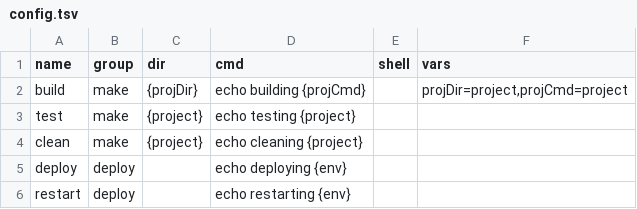
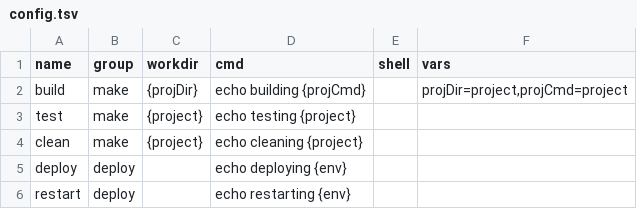
Before and after one commit to Taka-S-dev/baton, a TSV file: projects.example/default/config.tsv, drawn as a sheet.

Commit message:
feat: rename dir to workdir, show workdir in run screen
- rename config field from "dir" to "workdir" (json tag and TSV header)
- update display labels throughout TUI and run output
- show workdir inline with step header during execution
- update README and projects.example accordingly

```diff
--- a/projects.example/default/config.tsv
+++ b/projects.example/default/config.tsv
@@ -1,2 +1,2 @@
-name	group	dir	cmd	shell	vars
+name	group	workdir	cmd	shell	vars
 build	make	{projDir}	echo building {projCmd}		projDir=project,projCmd=project
```
Also changed, not shown: 8 other files.
